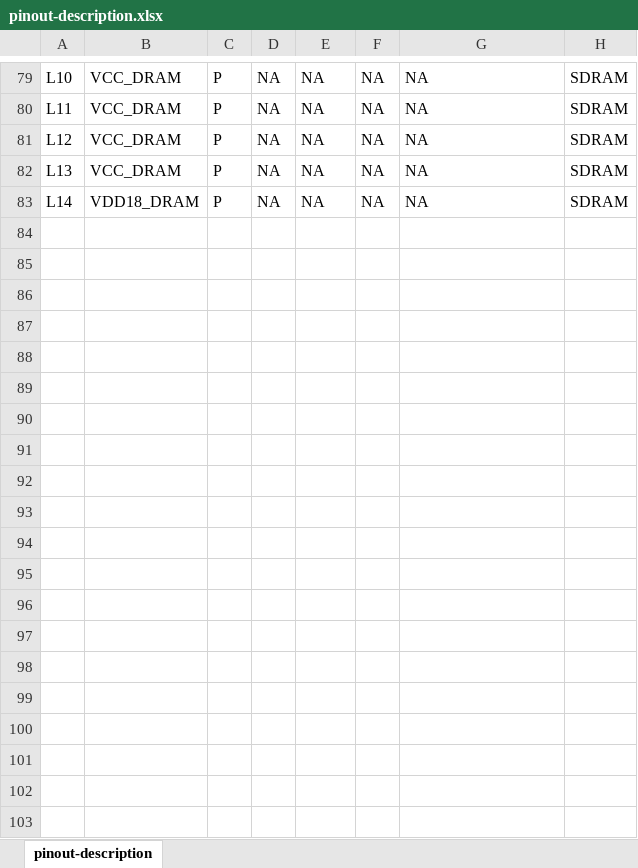
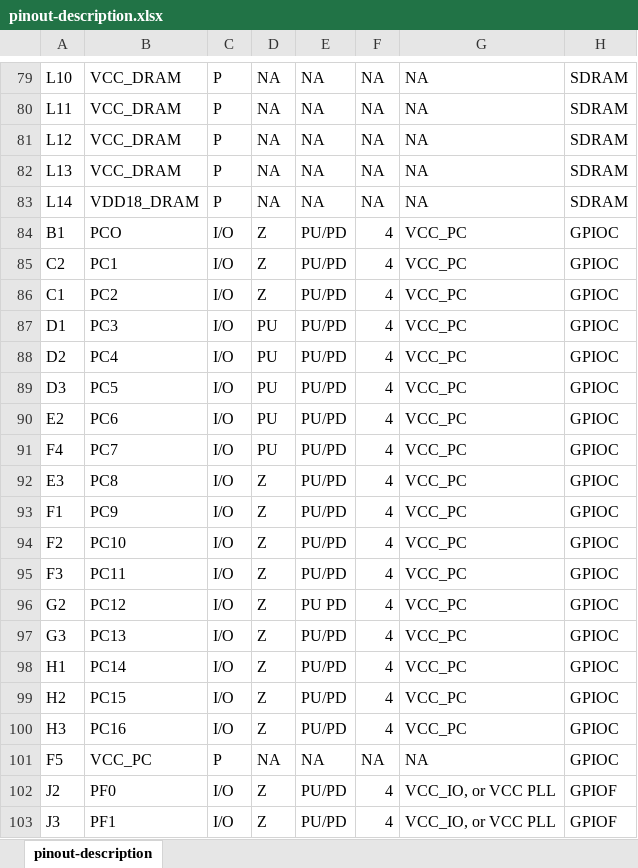
Before and after one commit to SebRincon/GuavaPI, an Excel workbook: resources/pinout-description.xlsx, sheet pinout-description, drawn as a sheet; only a part is shown, gaps mark what is left out; values as stored, in another font and other column widths than the file's, no borders; the diff covers the shown part only; the diff names each change by its address in the sheet, - before the commit and + after, or states it on an @@ line.

```diff
--- a/resources/pinout-description.xlsx (sheet pinout-description)
+++ b/resources/pinout-description.xlsx (sheet pinout-description)
@@ row 84 unhidden: B1 | PCO | I/O | Z | PU/PD | 4 | VCC_PC | GPIOC @@
@@ row 85 unhidden: C2 | PC1 | I/O | Z | PU/PD | 4 | VCC_PC | GPIOC @@
@@ row 86 unhidden: C1 | PC2 | I/O | Z | PU/PD | 4 | VCC_PC | GPIOC @@
@@ row 87 unhidden: D1 | PC3 | I/O | PU | PU/PD | 4 | VCC_PC | GPIOC @@
@@ row 88 unhidden: D2 | PC4 | I/O | PU | PU/PD | 4 | VCC_PC | GPIOC @@
@@ row 89 unhidden: D3 | PC5 | I/O | PU | PU/PD | 4 | VCC_PC | GPIOC @@
@@ row 90 unhidden: E2 | PC6 | I/O | PU | PU/PD | 4 | VCC_PC | GPIOC @@
@@ row 91 unhidden: F4 | PC7 | I/O | PU | PU/PD | 4 | VCC_PC | GPIOC @@
@@ row 92 unhidden: E3 | PC8 | I/O | Z | PU/PD | 4 | VCC_PC | GPIOC @@
@@ row 93 unhidden: F1 | PC9 | I/O | Z | PU/PD | 4 | VCC_PC | GPIOC @@
@@ row 94 unhidden: F2 | PC10 | I/O | Z | PU/PD | 4 | VCC_PC | GPIOC @@
@@ row 95 unhidden: F3 | PC11 | I/O | Z | PU/PD | 4 | VCC_PC | GPIOC @@
@@ row 96 unhidden: G2 | PC12 | I/O | Z | PU PD | 4 | VCC_PC | GPIOC @@
@@ row 97 unhidden: G3 | PC13 | I/O | Z | PU/PD | 4 | VCC_PC | GPIOC @@
@@ row 98 unhidden: H1 | PC14 | I/O | Z | PU/PD | 4 | VCC_PC | GPIOC @@
@@ row 99 unhidden: H2 | PC15 | I/O | Z | PU/PD | 4 | VCC_PC | GPIOC @@
@@ row 100 unhidden: H3 | PC16 | I/O | Z | PU/PD | 4 | VCC_PC | GPIOC @@
@@ row 101 unhidden: F5 | VCC_PC | P | NA | NA | NA | NA | GPIOC @@
@@ row 102 unhidden: J2 | PF0 | I/O | Z | PU/PD | 4 | VCC_IO, or VCC PLL | GPIOF @@
@@ row 103 unhidden: J3 | PF1 | I/O | Z | PU/PD | 4 | VCC_IO, or VCC PLL | GPIOF @@
```
Also changed, not shown: 1 added row and 186 hidden or unhidden rows elsewhere in this sheet, 10 other files.
